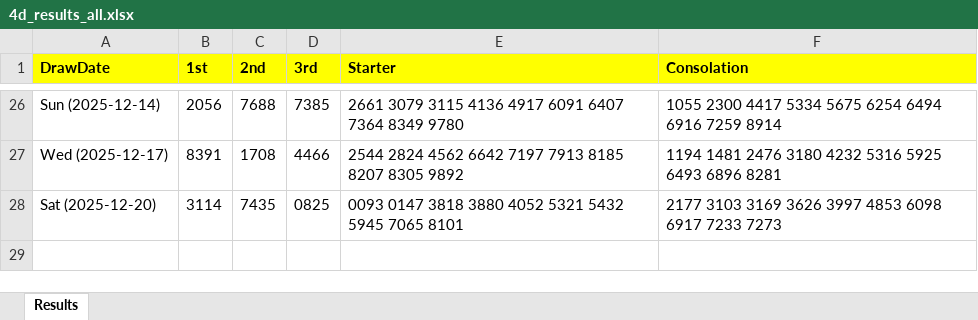
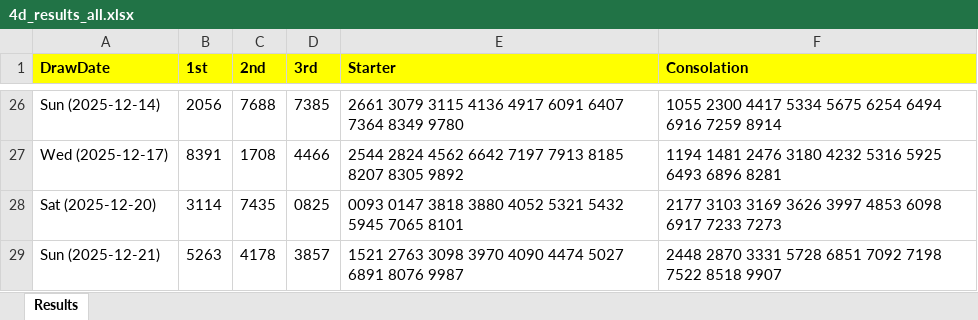
Before and after one commit to apiusage/sg-4d-json, an Excel workbook: 4d_results_all.xlsx, sheet Results, drawn as a sheet; only a part is shown, gaps mark what is left out; values as stored, in another font and other column widths than the file's, no borders; the diff names each change by its address in the sheet, - before the commit and + after, or states it on an @@ line.

```diff
--- a/4d_results_all.xlsx (sheet Results)
+++ b/4d_results_all.xlsx (sheet Results)
+row 29: Sun (2025-12-21) | 5263 | 4178 | 3857 | 1521 2763 3098 3970 4090 4474 5027 6891 8076 9987 | 2448 2870 3331 5728 6851 7092 7198 7522 8518 9907
```
Also changed, not shown: 4d_box_output.xlsx, 1 other file.
